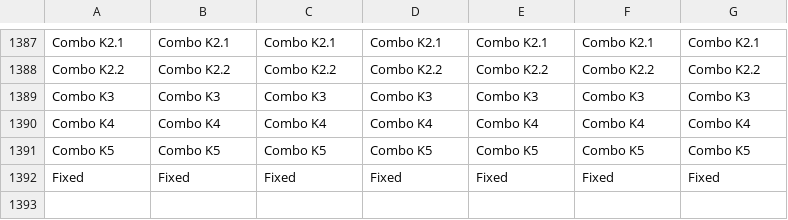
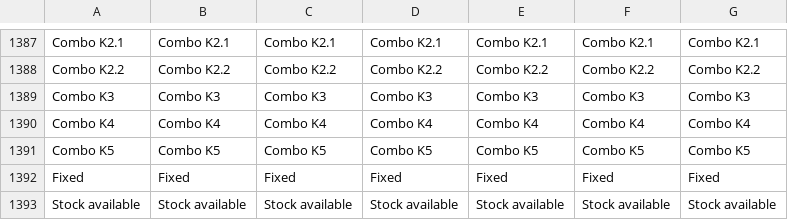
Before and after one commit to ramprasadbhagat/EZRX-, a CSV file: assets/langs/langs.csv, drawn as a sheet; only a part is shown, gaps mark what is left out.

```diff
--- a/assets/langs/langs.csv
+++ b/assets/langs/langs.csv
@@ -1392 +1392,2 @@ Combo K5,Combo K5,Combo K5,Combo K5,Combo K5,Combo K5,Combo K5
 Fixed,Fixed,Fixed,Fixed,Fixed,Fixed,Fixed
+Stock available,Stock available,Stock available,Stock available,Stock available,Stock available,Stock available
```
Also changed, not shown: 18 other files.
